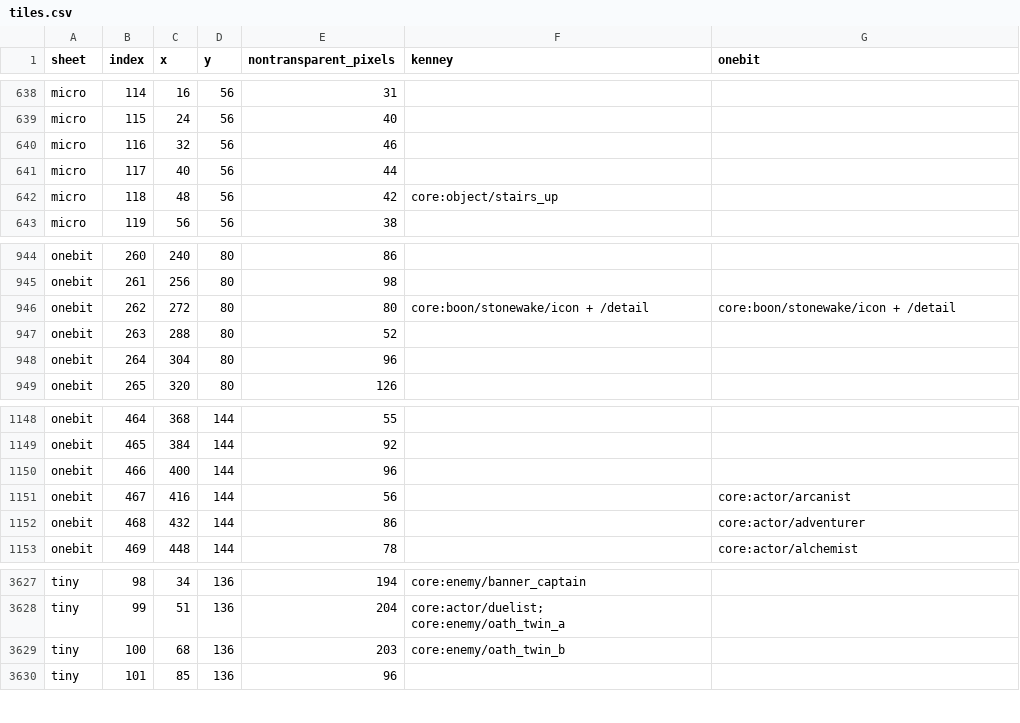
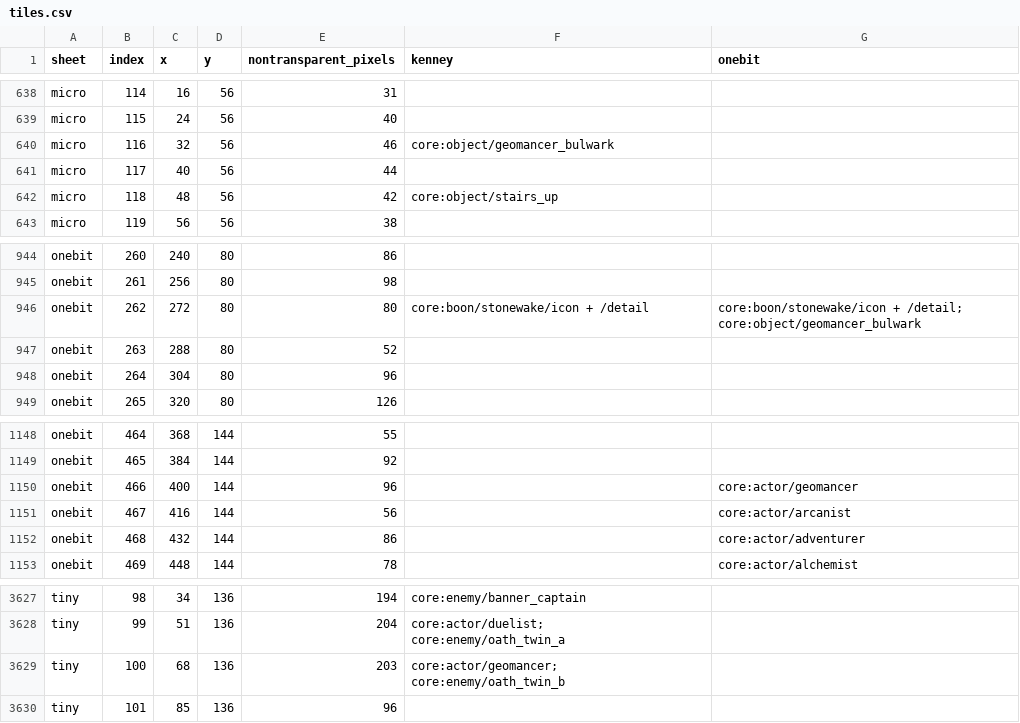
Before and after one commit to gongahkia/roag, a CSV file: docs/sprite-audit/tiles.csv, drawn as a sheet; only a part is shown, gaps mark what is left out.

Commit message:
Add Geomancer finite safe bulwarks and paged class selection

```diff
--- a/docs/sprite-audit/tiles.csv
+++ b/docs/sprite-audit/tiles.csv
@@ -639,3 +639,3 @@ micro,114,16,56,31,,
 micro,115,24,56,40,,
-micro,116,32,56,46,,
+micro,116,32,56,46,core:object/geomancer_bulwark,
 micro,117,40,56,44,,
@@ -945,3 +945,3 @@ onebit,260,240,80,86,,
 onebit,261,256,80,98,,
-onebit,262,272,80,80,core:boon/stonewake/icon + /detail,core:boon/stonewake/icon + /detail
+onebit,262,272,80,80,core:boon/stonewake/icon + /detail,core:boon/stonewake/icon + /detail; core:object/geomancer_bulwark
 onebit,263,288,80,52,,
@@ -1149,3 +1149,3 @@ onebit,464,368,144,55,,
 onebit,465,384,144,92,,
-onebit,466,400,144,96,,
+onebit,466,400,144,96,,core:actor/geomancer
 onebit,467,416,144,56,,core:actor/arcanist
@@ -3628,3 +3628,3 @@ tiny,98,34,136,194,core:enemy/banner_captain,
 tiny,99,51,136,204,core:actor/duelist; core:enemy/oath_twin_a,
-tiny,100,68,136,203,core:enemy/oath_twin_b,
+tiny,100,68,136,203,core:actor/geomancer; core:enemy/oath_twin_b,
 tiny,101,85,136,96,,
```
Also changed, not shown: 21 other files.
